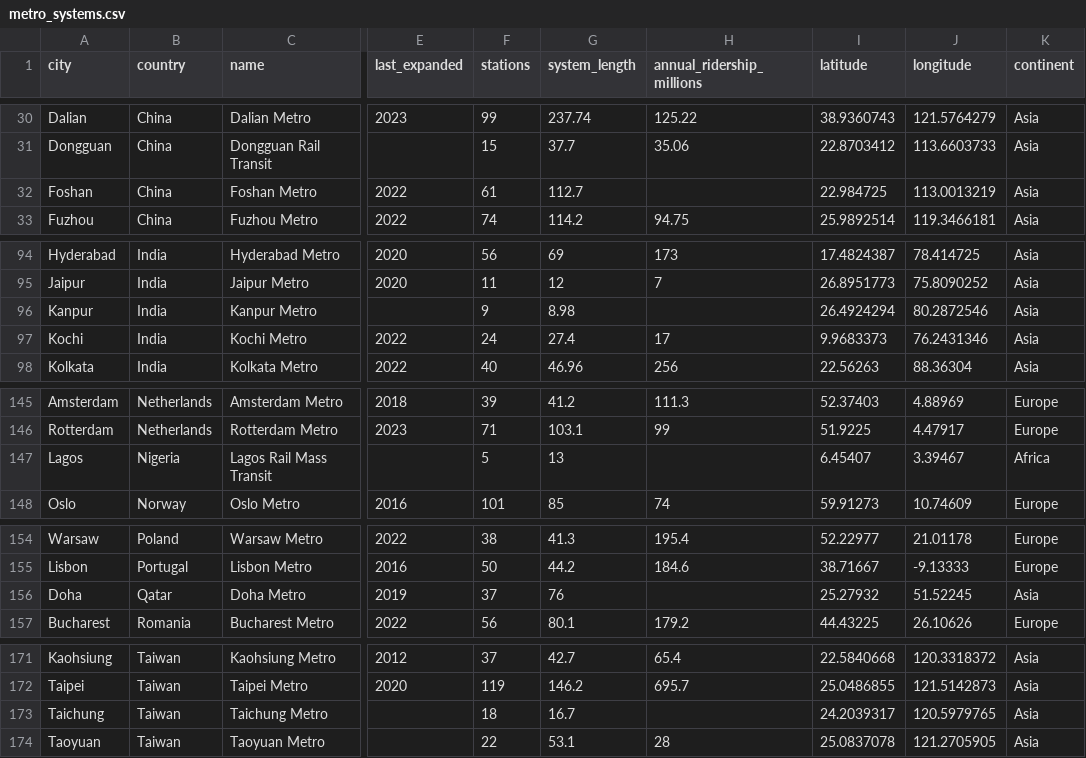
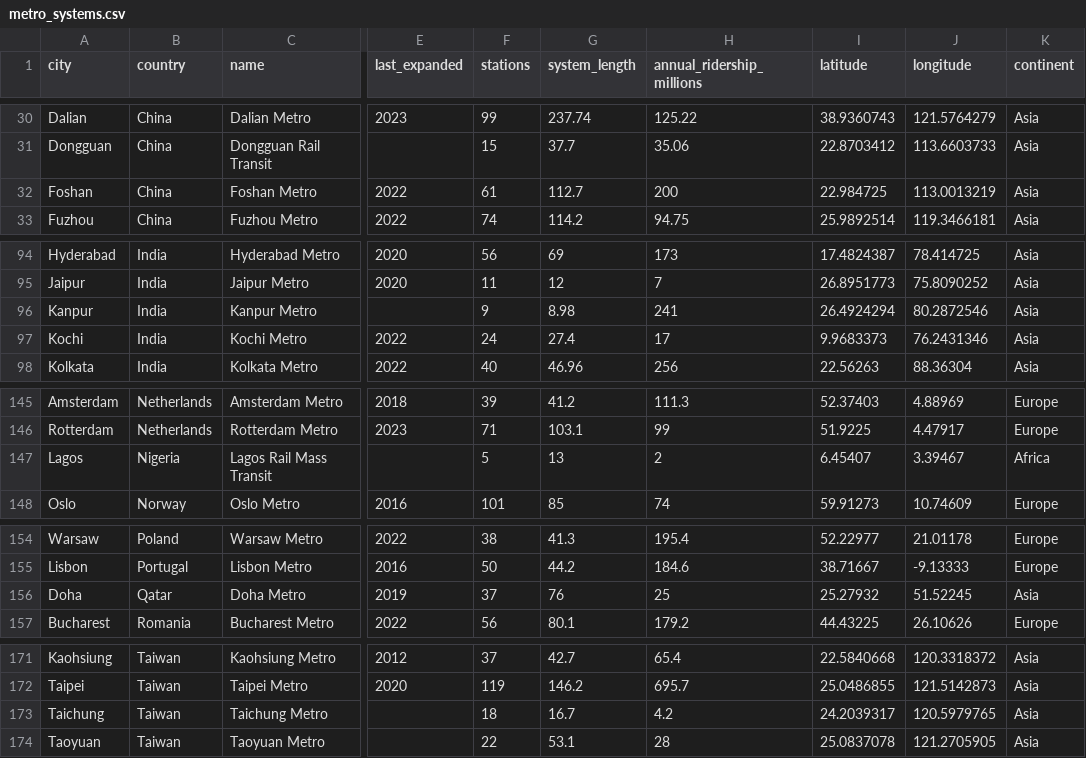
Before and after one commit to ChungEwan/FIT3179-A2, a CSV file: data/metro_systems.csv, drawn as a sheet; only a part is shown, gaps mark what is left out; the diff names each change by its address in the sheet, - before the commit and + after, or states it on an @@ line.

```diff
--- a/data/metro_systems.csv
+++ b/data/metro_systems.csv
-H32 (annual_ridership_millions): (empty)
+H32 (annual_ridership_millions): 200
-H96 (annual_ridership_millions): (empty)
+H96 (annual_ridership_millions): 241
-H147 (annual_ridership_millions): (empty)
+H147 (annual_ridership_millions): 2
-H156 (annual_ridership_millions): (empty)
+H156 (annual_ridership_millions): 25
-H173 (annual_ridership_millions): (empty)
+H173 (annual_ridership_millions): 4.2
```
Also changed, not shown: 5 other files.
